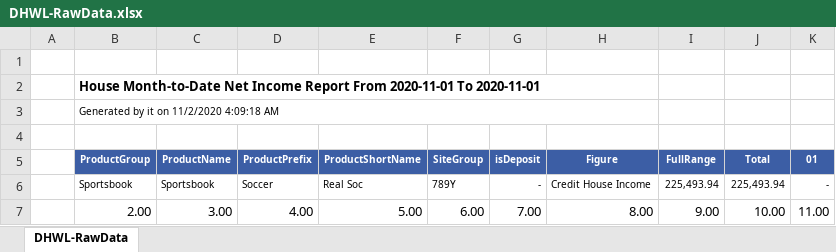
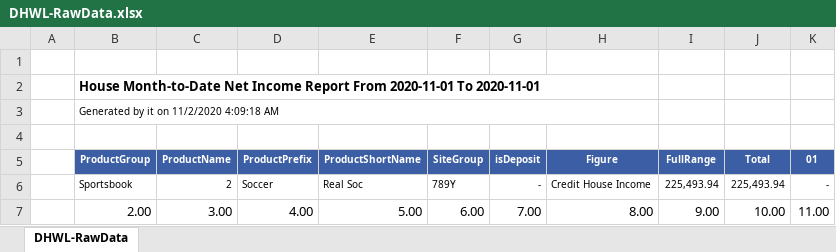
Before and after one commit to starixvn/nap-automail_Fanex.DW.AutoMailReport.ServiceNew, an Excel workbook: DHWL/src/Fanex.DHWL.Executing/Templates/DHWL-RawData.xlsx, sheet DHWL-RawData, drawn as a sheet; values as stored, in another font and other column widths than the file's, no borders; the diff names each change by its address in the sheet, - before the commit and + after, or states it on an @@ line.

```diff
--- a/DHWL/src/Fanex.DHWL.Executing/Templates/DHWL-RawData.xlsx (sheet DHWL-RawData)
+++ b/DHWL/src/Fanex.DHWL.Executing/Templates/DHWL-RawData.xlsx (sheet DHWL-RawData)
-C6 (ProductName): Sportsbook
+C6 (ProductName): 2
```
Also changed, not shown: DHWL/src/Fanex.DHWL.Executing/Templates/DHWL-Letstalk.xlsx, DHWL/src/Fanex.DHWL.Executing/Templates/DHWL-Margin.xlsx, 47 other files.
